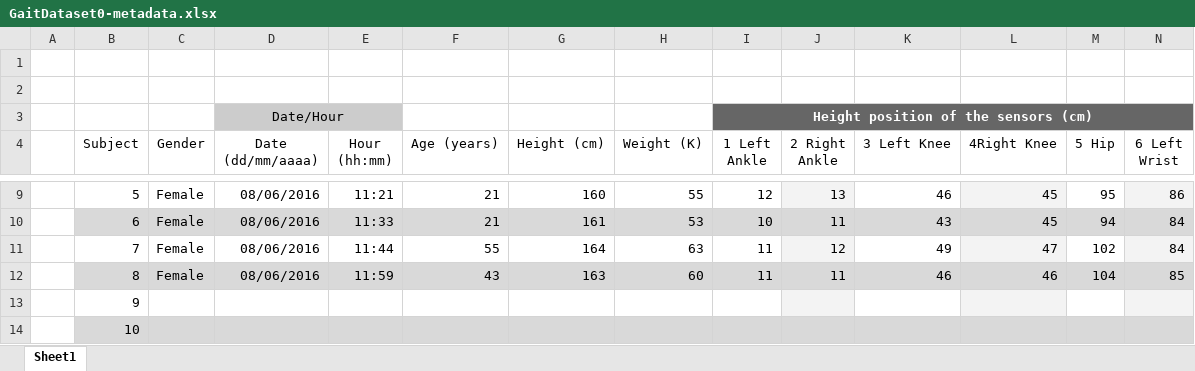
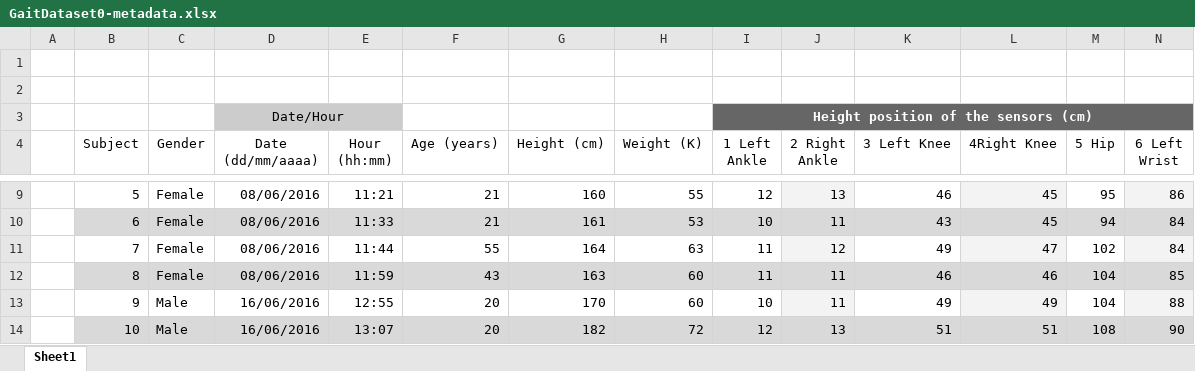
Before and after one commit to percomp/OSHWSP-GaitDataset0, an Excel workbook: GaitDataset0-metadata.xlsx, sheet Sheet1, drawn as a sheet; only a part is shown, gaps mark what is left out; values as stored, in another font and other column widths than the file's, no borders; charts and pictures not drawn; the diff covers the shown part only; the diff names each change by its address in the sheet, - before the commit and + after, or states it on an @@ line.

Commit message:
data added

```diff
--- a/GaitDataset0-metadata.xlsx (sheet Sheet1)
+++ b/GaitDataset0-metadata.xlsx (sheet Sheet1)
-C13:C14 (Gender): (empty)
+C13:C14 (Gender): Male
-D13:D14 (Date (dd/mm/aaaa)): (empty)
+D13:D14 (Date (dd/mm/aaaa)): 16/06/2016
-E13 (Hour (hh:mm)): (empty)
+E13 (Hour (hh:mm)): 12:55
-F13:F14 (Age (years)): (empty)
+F13:F14 (Age (years)): 20
-G13 (Height (cm)): (empty)
+G13 (Height (cm)): 170
-H13 (Weight (K)): (empty)
+H13 (Weight (K)): 60
-I13 (1 Left Ankle): (empty)
+I13 (1 Left Ankle): 10
-J13 (2 Right Ankle): (empty)
+J13 (2 Right Ankle): 11
-K13 (3 Left Knee): (empty)
+K13 (3 Left Knee): 49
-L13 (4Right Knee): (empty)
+L13 (4Right Knee): 49
-M13 (5 Hip): (empty)
+M13 (5 Hip): 104
-N13 (6 Left Wrist): (empty)
+N13 (6 Left Wrist): 88
-E14 (Hour (hh:mm)): (empty)
+E14 (Hour (hh:mm)): 13:07
-G14 (Height (cm)): (empty)
+G14 (Height (cm)): 182
-H14 (Weight (K)): (empty)
+H14 (Weight (K)): 72
-I14 (1 Left Ankle): (empty)
+I14 (1 Left Ankle): 12
-J14 (2 Right Ankle): (empty)
+J14 (2 Right Ankle): 13
-K14 (3 Left Knee): (empty)
+K14 (3 Left Knee): 51
-L14 (4Right Knee): (empty)
+L14 (4Right Knee): 51
-M14 (5 Hip): (empty)
+M14 (5 Hip): 108
-N14 (6 Left Wrist): (empty)
+N14 (6 Left Wrist): 90
```
Also changed, not shown: 32 edited cells elsewhere in this sheet, 8 other files.
